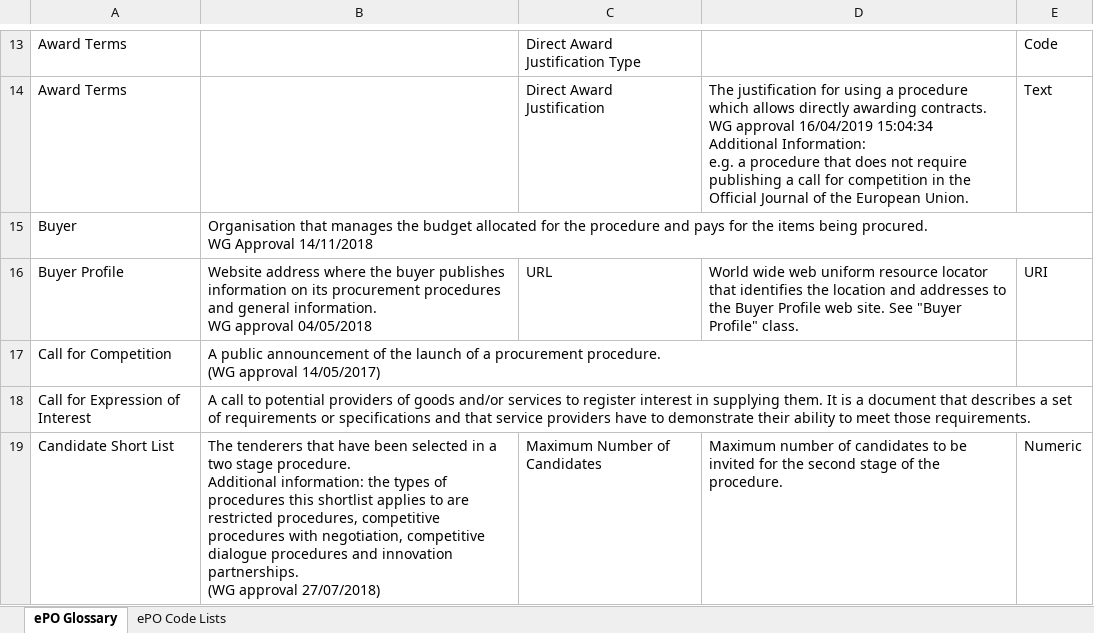
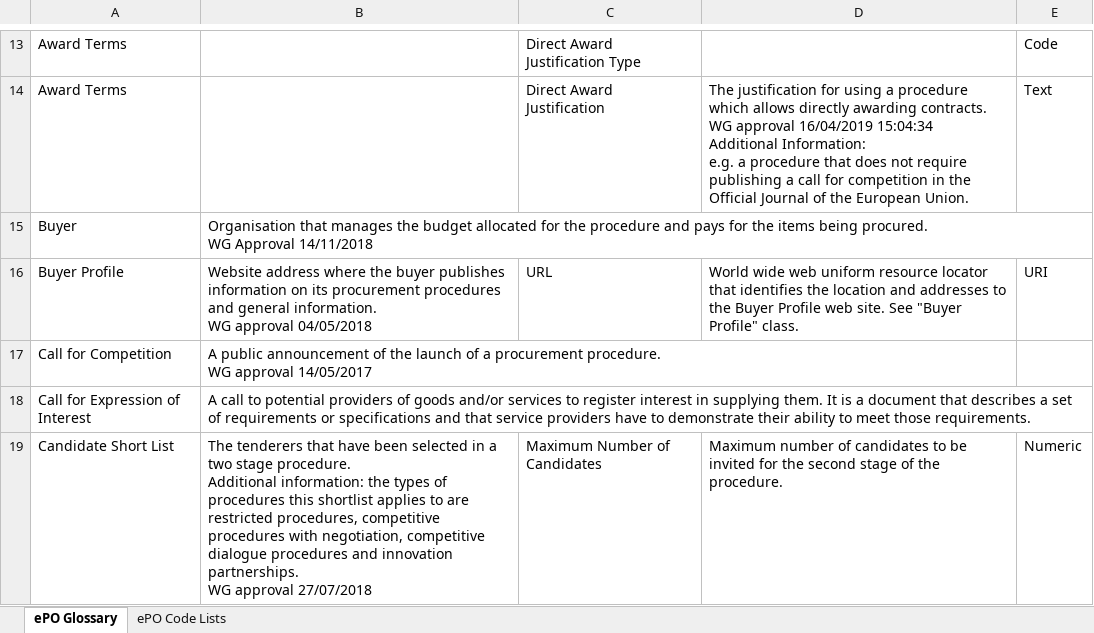
Before and after one commit to OP-TED/ePO, an Excel workbook: v2.0.1/02-Glossary/ePO-Glossary.xlsx, sheet ePO Glossary, drawn as a sheet; only a part is shown, gaps mark what is left out; values as stored, in another font and other column widths than the file's, no borders; table styles not drawn; ↵ is a line break in a cell; the diff covers the shown part only; the diff names each change by its address in the sheet, - before the commit and + after, or states it on an @@ line.

```diff
--- a/v2.0.1/02-Glossary/ePO-Glossary.xlsx (sheet ePO Glossary)
+++ b/v2.0.1/02-Glossary/ePO-Glossary.xlsx (sheet ePO Glossary)
-B17: …procurement procedure. ↵ (WG approval 14/05/2017)
+B17: …procurement procedure. ↵ WG approval 14/05/2017
-B19: …innovation partnerships. ↵ (WG approval 27/07/2018)
+B19: …innovation partnerships. ↵ WG approval 27/07/2018
```
Also changed, not shown: 11 edited cells elsewhere in this sheet, 3 other files.
